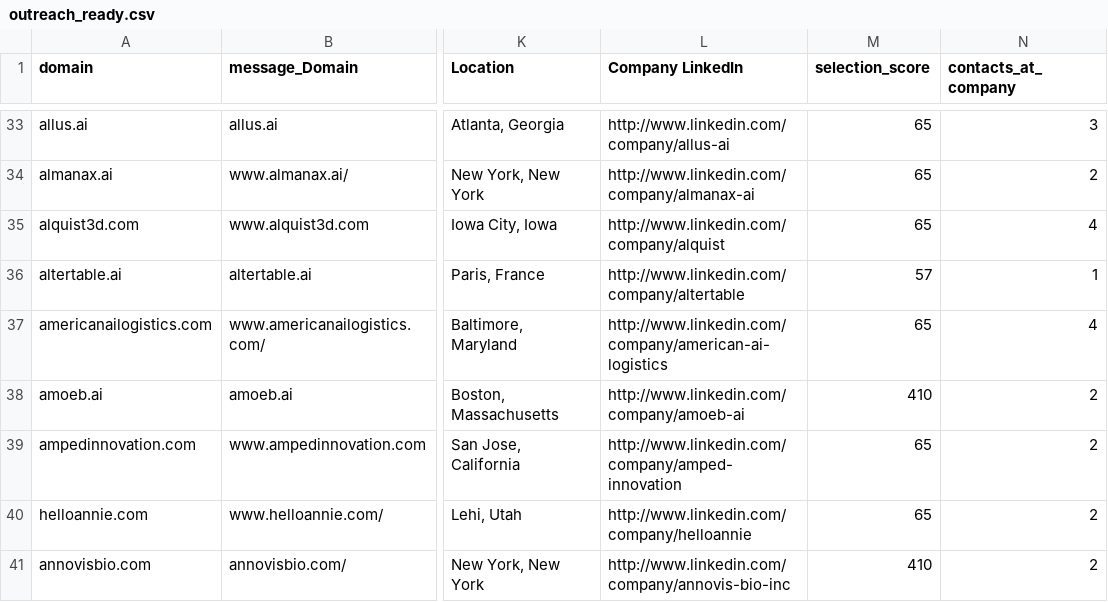
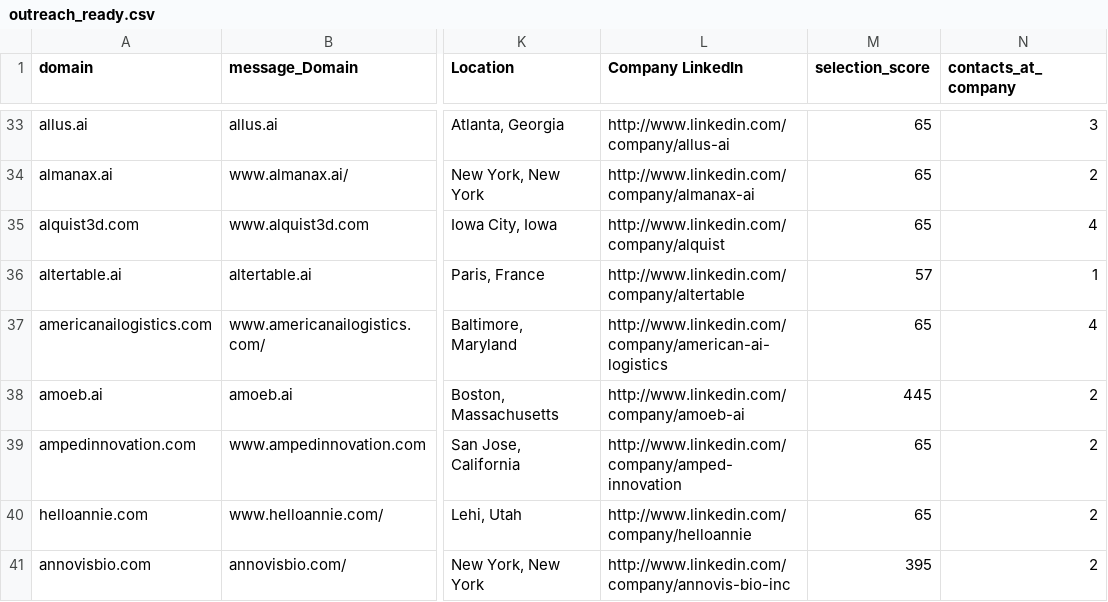
Before and after one commit to shreyaspaul/outreach_signals, a CSV file: data/outreach_ready.csv, drawn as a sheet; only a part is shown, gaps mark what is left out; the diff covers the shown part only; the diff names each change by its address in the sheet, - before the commit and + after, or states it on an @@ line.

```diff
--- a/data/outreach_ready.csv
+++ b/data/outreach_ready.csv
-M38 (selection_score): 410
+M38 (selection_score): 445
-M41 (selection_score): 410
+M41 (selection_score): 395
```
Also changed, not shown: 73 edited cells elsewhere in this file, data/not_contacted.csv, 1 other file.
